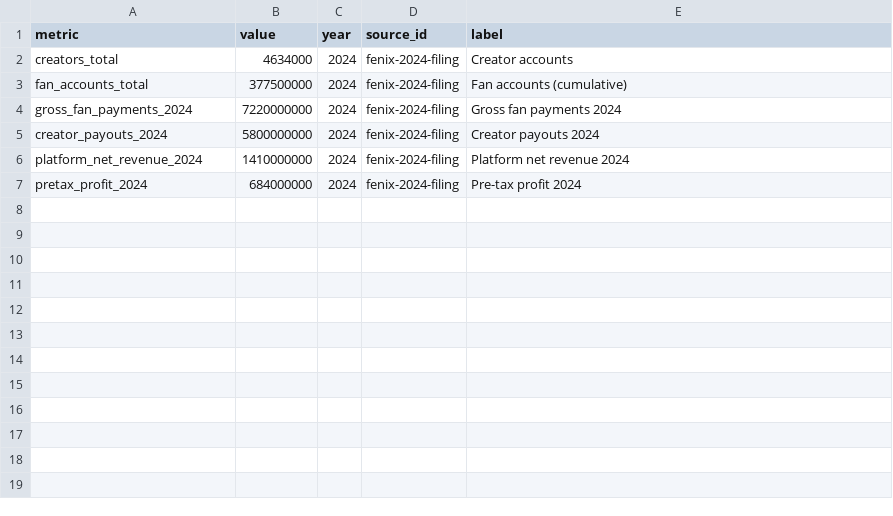
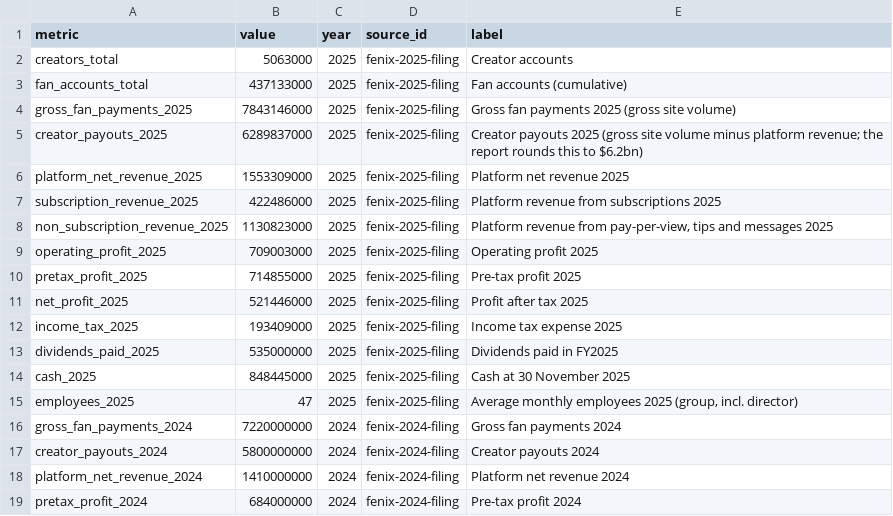
Before and after one commit to ytservicehg3-maker/onlyfansstatistics-data, a CSV file: data/csv/headline-metrics.csv, drawn as a sheet.

Commit message:
FY2025 audited accounts (released 27 Sep 2026): stats.json 1.2.0, 8 CSVs, 11 charts, README headline table
Fenix International, year to 30 November 2025: $7.84B gross fan payments, $6.29B creator payouts, $1.55B platform revenue, $715M pre-tax profit, 5.063M creator and 437.1M fan accounts. Year series extended to 2025; FY2024 kept as the comparison.

```diff
--- a/data/csv/headline-metrics.csv
+++ b/data/csv/headline-metrics.csv
@@ -1,4 +1,16 @@
 metric,value,year,source_id,label
-creators_total,4634000,2024,fenix-2024-filing,Creator accounts
-fan_accounts_total,377500000,2024,fenix-2024-filing,Fan accounts (cumulative)
+creators_total,5063000,2025,fenix-2025-filing,Creator accounts
+fan_accounts_total,437133000,2025,fenix-2025-filing,Fan accounts (cumulative)
+gross_fan_payments_2025,7843146000,2025,fenix-2025-filing,Gross fan payments 2025 (gross site volume)
+creator_payouts_2025,6289837000,2025,fenix-2025-filing,Creator payouts 2025 (gross site volume minus platform revenue; the report rounds this to $6.2bn)
+platform_net_revenue_2025,1553309000,2025,fenix-2025-filing,Platform net revenue 2025
+subscription_revenue_2025,422486000,2025,fenix-2025-filing,Platform revenue from subscriptions 2025
+non_subscription_revenue_2025,1130823000,2025,fenix-2025-filing,"Platform revenue from pay-per-view, tips and messages 2025"
+operating_profit_2025,709003000,2025,fenix-2025-filing,Operating profit 2025
+pretax_profit_2025,714855000,2025,fenix-2025-filing,Pre-tax profit 2025
+net_profit_2025,521446000,2025,fenix-2025-filing,Profit after tax 2025
+income_tax_2025,193409000,2025,fenix-2025-filing,Income tax expense 2025
+dividends_paid_2025,535000000,2025,fenix-2025-filing,Dividends paid in FY2025
+cash_2025,848445000,2025,fenix-2025-filing,Cash at 30 November 2025
+employees_2025,47,2025,fenix-2025-filing,"Average monthly employees 2025 (group, incl. director)"
 gross_fan_payments_2024,7220000000,2024,fenix-2024-filing,Gross fan payments 2024
```
Also changed, not shown: data/csv/timeline-milestones.csv, 19 other files.
